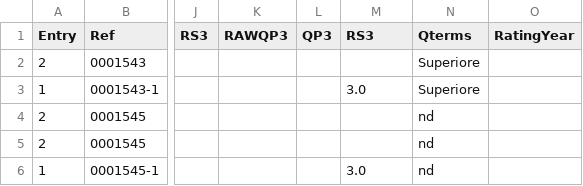
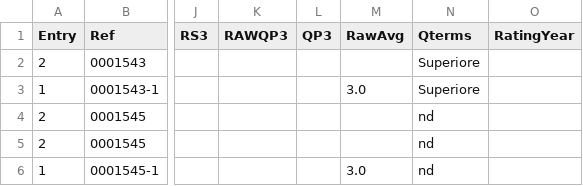
Before and after one commit to d-cmst/agreatwine, a CSV file: csv/romagna.csv, drawn as a sheet; only a part is shown, gaps mark what is left out; the diff names each change by its address in the sheet, - before the commit and + after, or states it on an @@ line.

Commit message:
upd

```diff
--- a/csv/romagna.csv
+++ b/csv/romagna.csv
-M1: RS3
+M1: RawAvg
```
